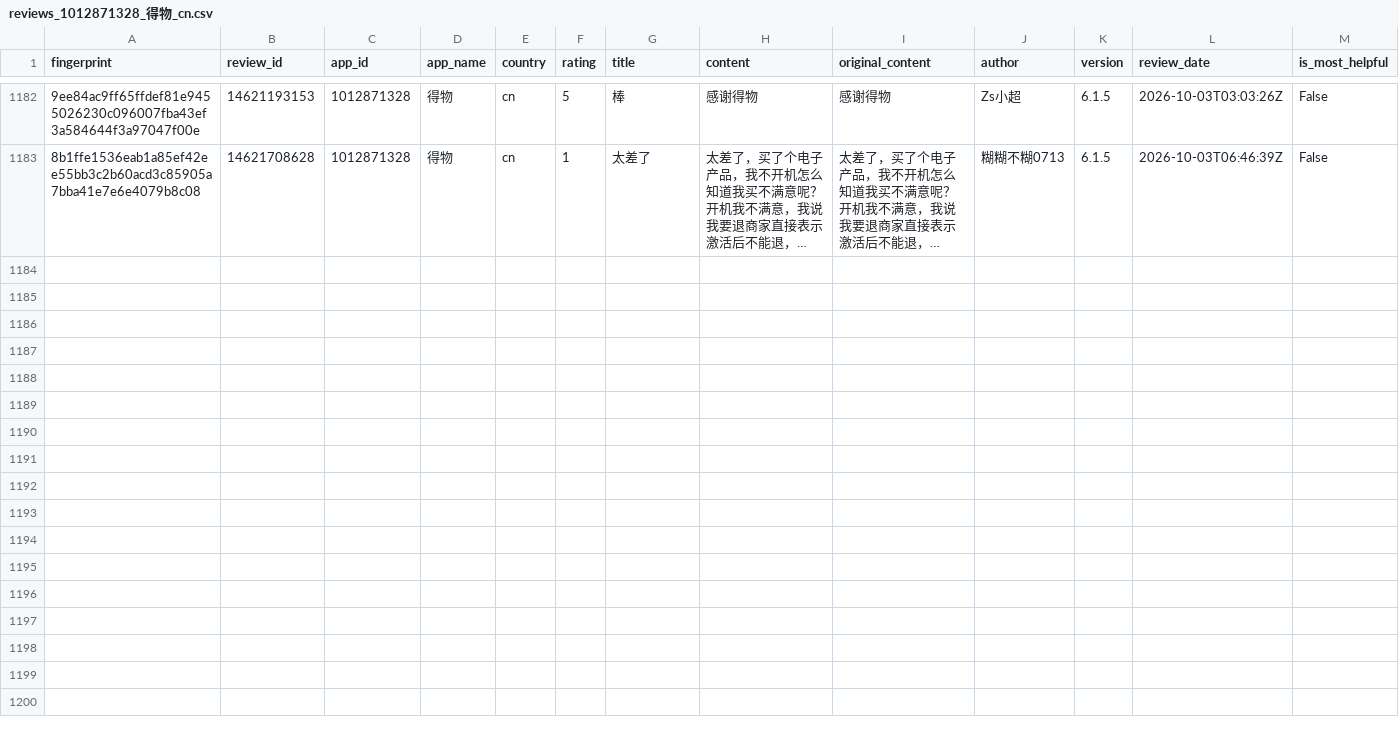
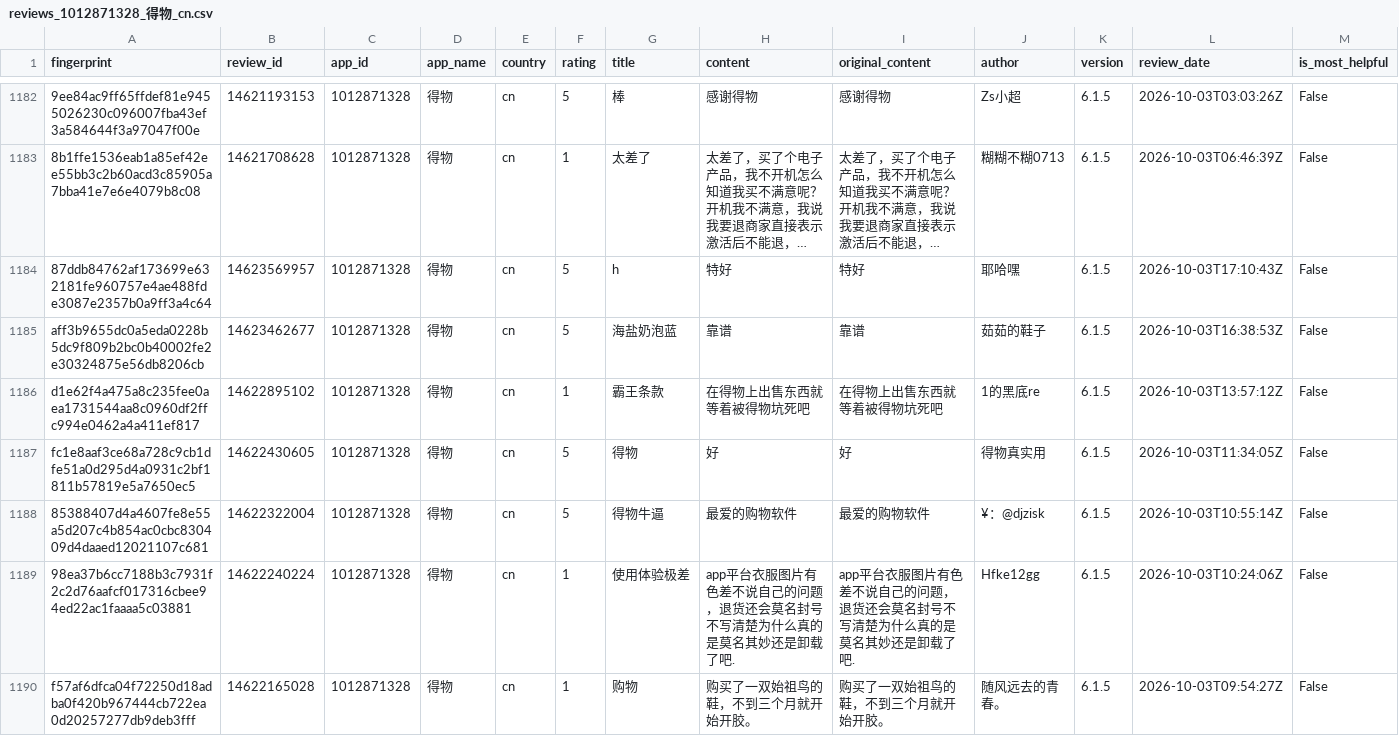
Before and after one commit to pickmiu/appstore-public-data, a CSV file: data/reviews_1012871328_得物_cn.csv, drawn as a sheet; only a part is shown, gaps mark what is left out; long unchanged cells end in …; rows hold the shown columns only; the diff names each change by its address in the sheet, - before the commit and + after, or states it on an @@ line.

```diff
--- a/data/reviews_1012871328_得物_cn.csv
+++ b/data/reviews_1012871328_得物_cn.csv
+row 1184: 87ddb84762af173699e632181fe960757e4ae488fde3087e2357b0a9ff3a4c64 | 14623569957 | 1012871328 | 得物 | cn | 5 | h | 特好 | 特好 | 耶哈嘿 | 6.1.5 | 2026-10-03T17:10:43Z | False
+row 1185: aff3b9655dc0a5eda0228b5dc9f809b2bc0b40002fe2e30324875e56db8206cb | 14623462677 | 1012871328 | 得物 | cn | 5 | 海盐奶泡蓝 | 靠谱 | 靠谱 | 茹茹的鞋子 | 6.1.5 | 2026-10-03T16:38:53Z | False
+row 1186: d1e62f4a475a8c235fee0aea1731544aa8c0960df2ffc994e0462a4a411ef817 | 14622895102 | 1012871328 | 得物 | cn | 1 | 霸王条款 | 在得物上出售东西就等着被得物坑死吧 | 在得物上出售东西就等着被得物坑死吧 | 1的黑底re | 6.1.5 | 2026-10-03T13:57:12Z | False
+row 1187: fc1e8aaf3ce68a728c9cb1dfe51a0d295d4a0931c2bf1811b57819e5a7650ec5 | 14622430605 | 1012871328 | 得物 | cn | 5 | 得物 | 好 | 好 | 得物真实用 | 6.1.5 | 2026-10-03T11:34:05Z | False
+row 1188: 85388407d4a4607fe8e55a5d207c4b854ac0cbc830409d4daaed12021107c681 | 14622322004 | 1012871328 | 得物 | cn | 5 | 得物牛逼 | 最爱的购物软件 | 最爱的购物软件 | ¥：@djzisk | 6.1.5 | 2026-10-03T10:55:14Z | False
+row 1189: 98ea37b6cc7188b3c7931f2c2d76aafcf017316cbee94ed22ac1faaaa5c03881 | 14622240224 | 1012871328 | 得物 | cn | 1 | 使用体验极差 | app平台衣服图片有色差不说自己的问题，退货还会莫名封号不写清楚为什么真的是莫名其妙还是卸载了吧. | app平台衣服图片有色差不说自己的问题，退货还会莫名封号不写清楚为什么真的是莫名其妙还是卸载了吧. | Hfke12gg | 6.1.5 | 2026-10-03T10:24:06Z | False
+row 1190: f57af6dfca04f72250d18adba0f420b967444cb722ea0d20257277db9deb3fff | 14622165028 | 1012871328 | 得物 | cn | 1 | 购物 | 购买了一双始祖鸟的鞋，不到三个月就开始开胶。 | 购买了一双始祖鸟的鞋，不到三个月就开始开胶。 | 随风远去的青春。 | 6.1.5 | 2026-10-03T09:54:27Z | False
```
Also changed, not shown: data/reviews_348712880_Amazon_de.csv, data/reviews_387682726_淘宝_cn.csv, 18 other files.
